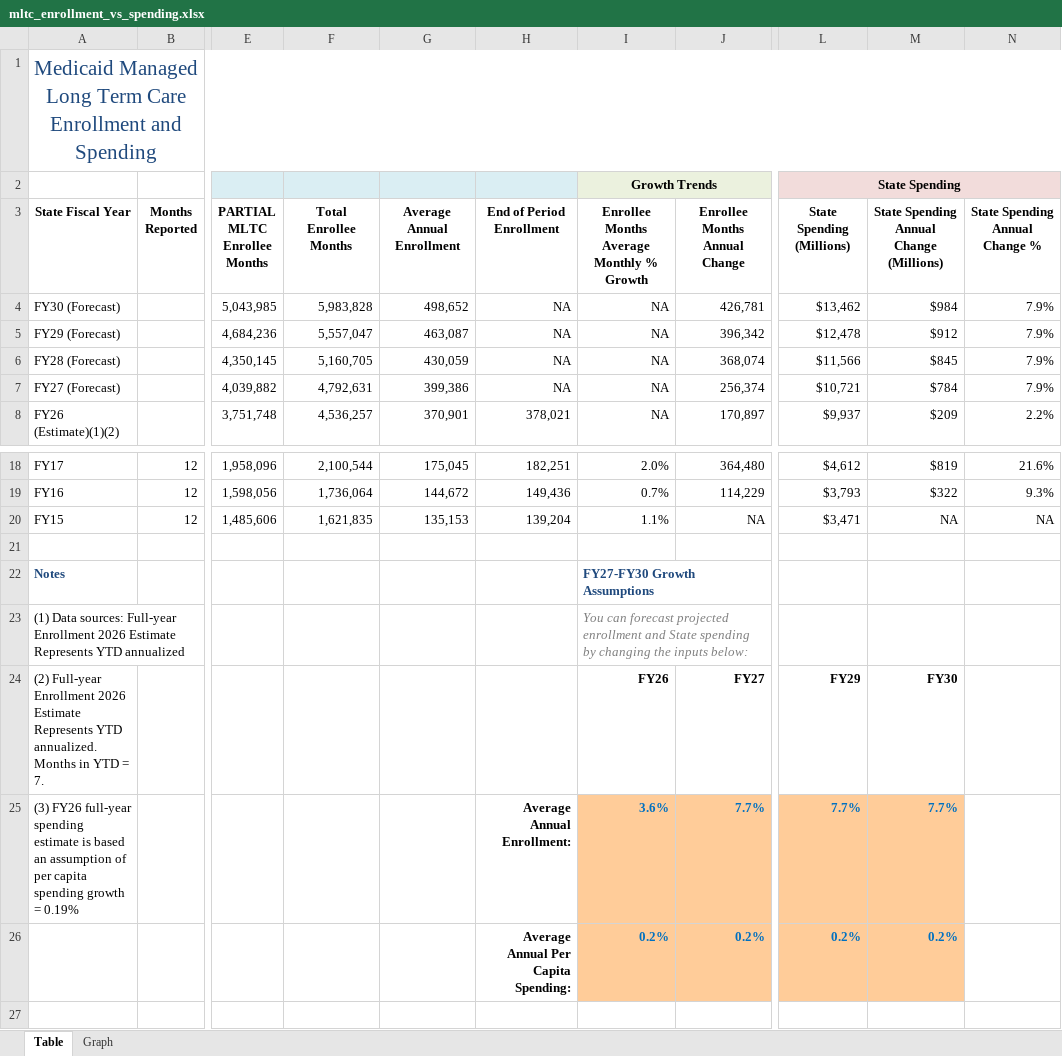
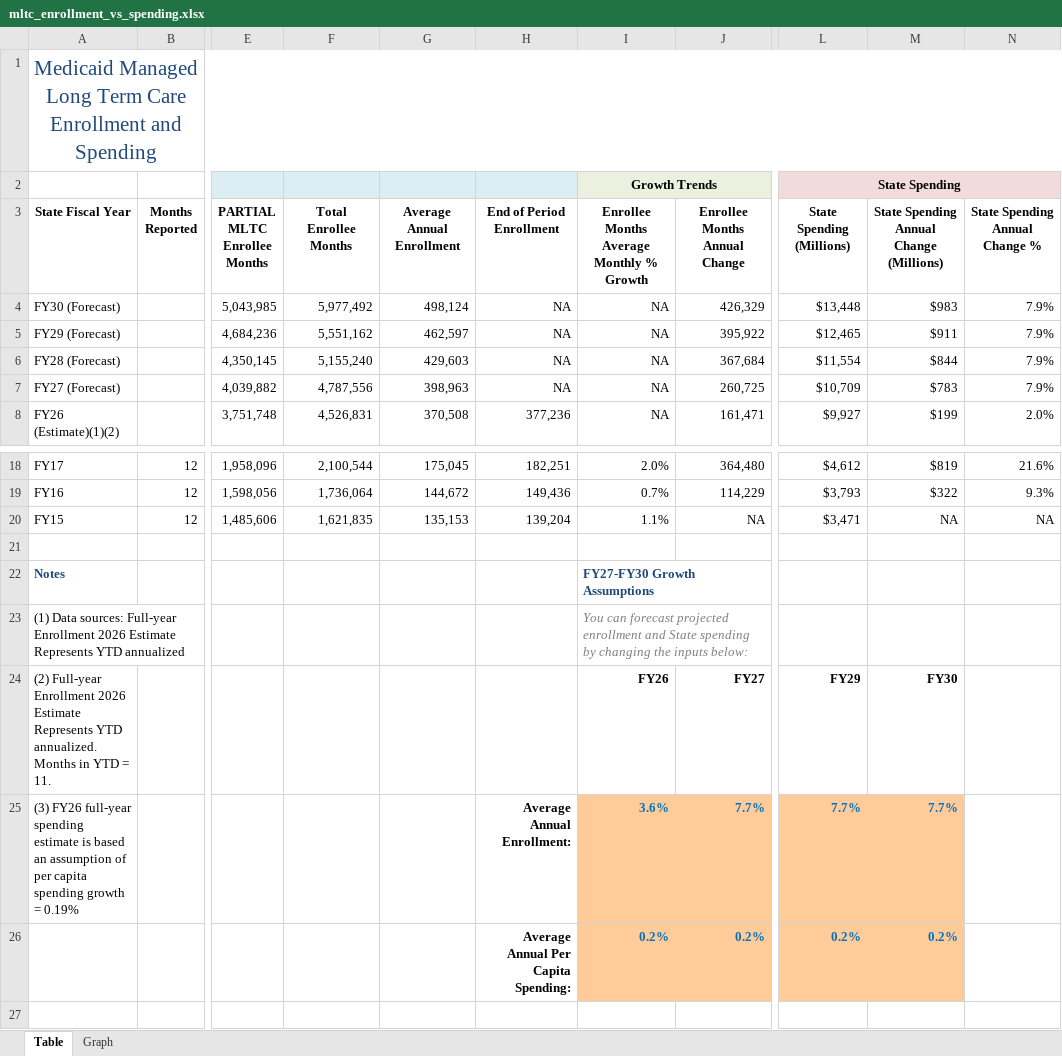
Before and after one commit to steptwopolicy/s2p_data_analyses, an Excel workbook: mltc_enrollment_vs_spending.xlsx, sheet Table, drawn as a sheet; only a part is shown, gaps mark what is left out; values as stored, in another font and other column widths than the file's, no borders; the diff covers the shown part only; the diff names each change by its address in the sheet, - before the commit and + after, or states it on an @@ line.

```diff
--- a/mltc_enrollment_vs_spending.xlsx (sheet Table)
+++ b/mltc_enrollment_vs_spending.xlsx (sheet Table)
-F4 (Total Enrollee Months): 5,983,828
+F4 (Total Enrollee Months): 5,977,492
-G4 (Average Annual Enrollment): 498,652
+G4 (Average Annual Enrollment): 498,124
-J4 (Enrollee Months Annual Change): 426,781
+J4 (Enrollee Months Annual Change): 426,329
-L4 (State Spending (Millions)): $13,462
+L4 (State Spending (Millions)): $13,448
-M4: $984
+M4: $983
-F5 (Total Enrollee Months): 5,557,047
+F5 (Total Enrollee Months): 5,551,162
-G5 (Average Annual Enrollment): 463,087
+G5 (Average Annual Enrollment): 462,597
-J5 (Enrollee Months Annual Change): 396,342
+J5 (Enrollee Months Annual Change): 395,922
-L5 (State Spending (Millions)): $12,478
+L5 (State Spending (Millions)): $12,465
-M5: $912
+M5: $911
-F6 (Total Enrollee Months): 5,160,705
+F6 (Total Enrollee Months): 5,155,240
-G6 (Average Annual Enrollment): 430,059
+G6 (Average Annual Enrollment): 429,603
-J6 (Enrollee Months Annual Change): 368,074
+J6 (Enrollee Months Annual Change): 367,684
-L6 (State Spending (Millions)): $11,566
+L6 (State Spending (Millions)): $11,554
-M6: $845
+M6: $844
-F7 (Total Enrollee Months): 4,792,631
+F7 (Total Enrollee Months): 4,787,556
-G7 (Average Annual Enrollment): 399,386
+G7 (Average Annual Enrollment): 398,963
-J7 (Enrollee Months Annual Change): 256,374
+J7 (Enrollee Months Annual Change): 260,725
-L7 (State Spending (Millions)): $10,721
+L7 (State Spending (Millions)): $10,709
-M7: $784
+M7: $783
-F8 (Total Enrollee Months): 4,536,257
+F8 (Total Enrollee Months): 4,526,831
-G8 (Average Annual Enrollment): 370,901
+G8 (Average Annual Enrollment): 370,508
-H8 (End of Period Enrollment): 378,021
+H8 (End of Period Enrollment): 377,236
-J8 (Enrollee Months Annual Change): 170,897
+J8 (Enrollee Months Annual Change): 161,471
-L8 (State Spending (Millions)): $9,937
+L8 (State Spending (Millions)): $9,927
-M8: $209
+M8: $199
-N8 (State Spending Annual Change %): 2.2%
+N8 (State Spending Annual Change %): 2.0%
-A24 (State Fiscal Year): …YTD = 7.
+A24 (State Fiscal Year): …YTD = 11.
```
Also changed, not shown: 7 edited cells elsewhere in this sheet, mmc_enrollment_vs_spending.xlsx.
